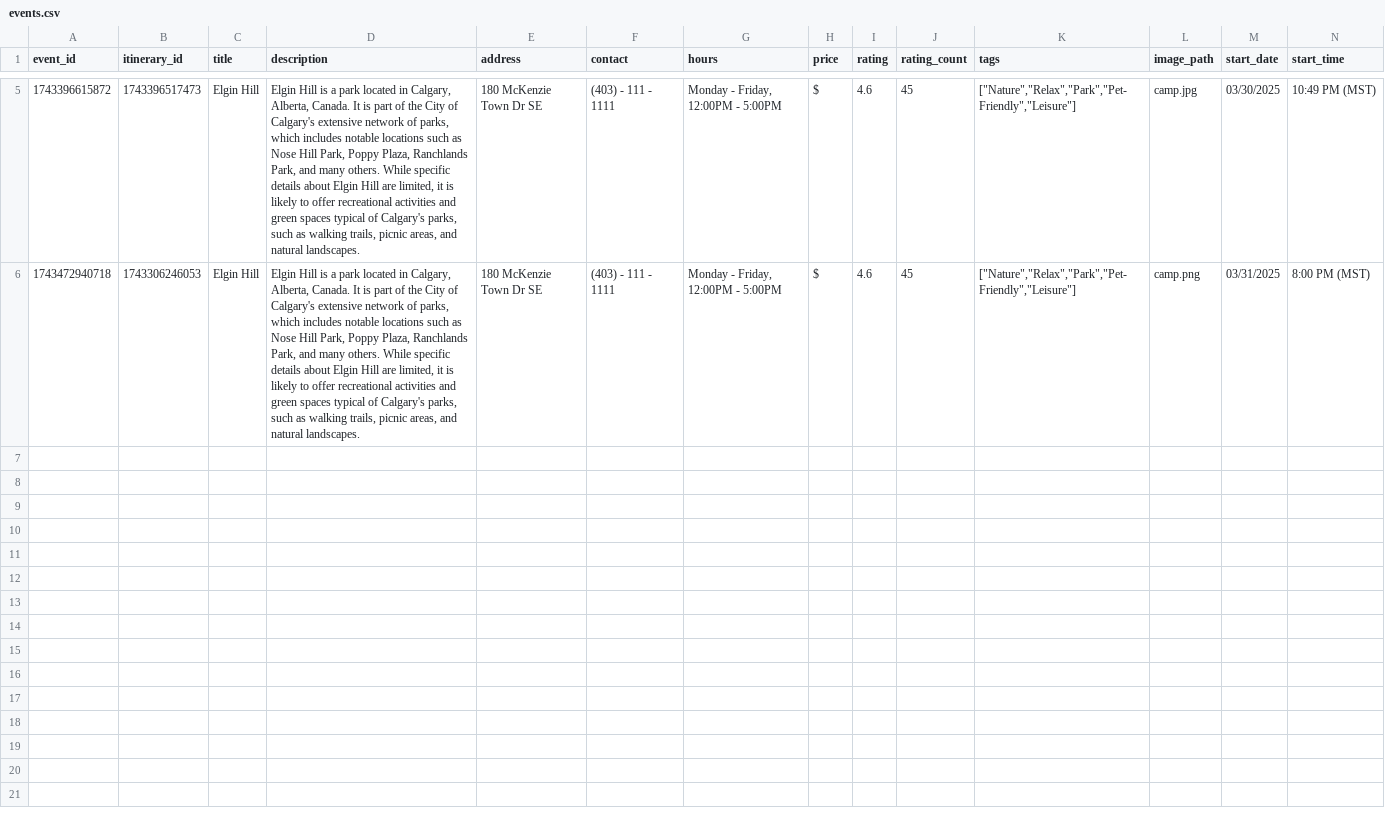
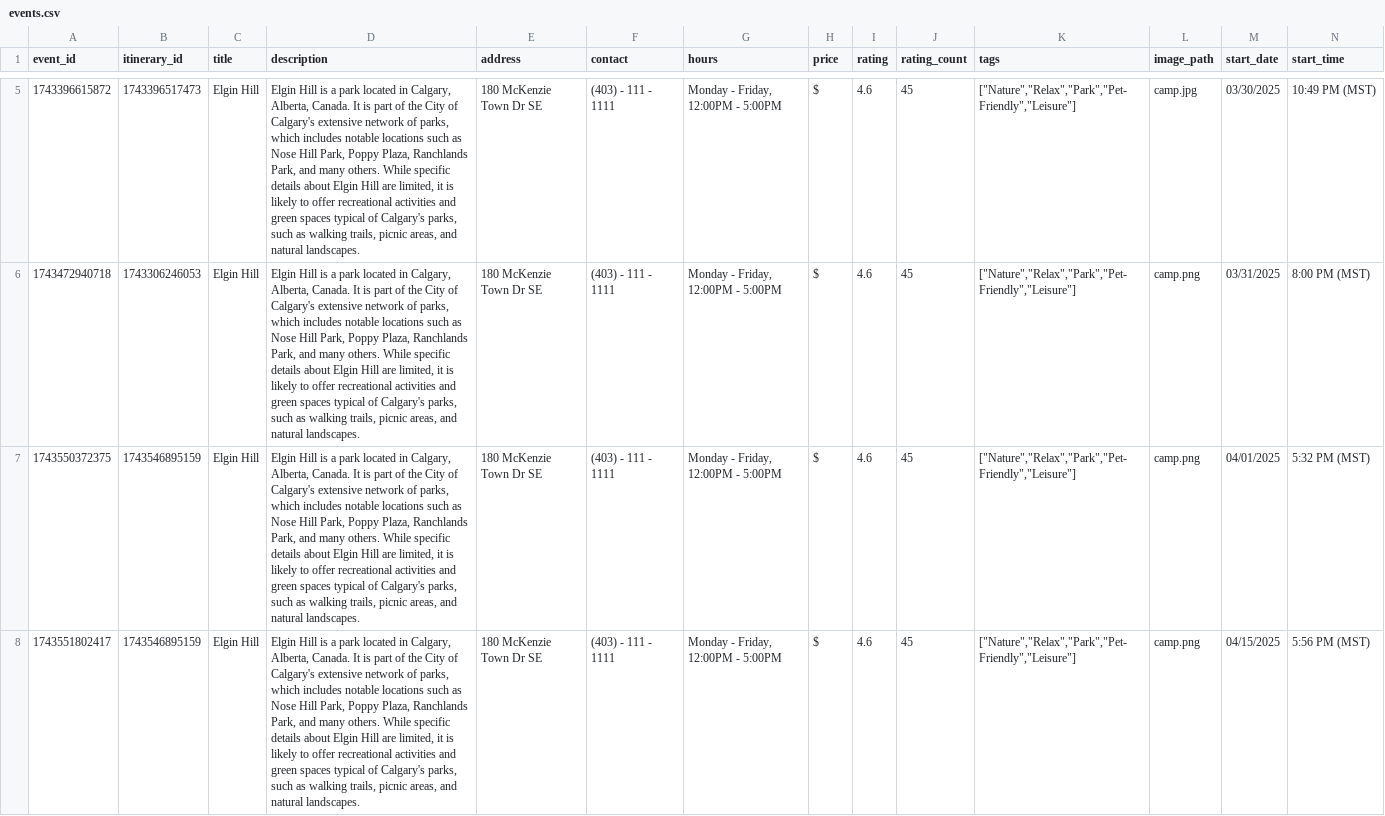
Before and after one commit to fion-lei/roamio, a CSV file: backend/data/events.csv, drawn as a sheet; only a part is shown, gaps mark what is left out; rows hold the shown columns only; the diff covers the shown part only; the diff names each change by its address in the sheet, - before the commit and + after, or states it on an @@ line.

Commit message:
Restrict datepicker dates to be within selected itinerary range

```diff
--- a/backend/data/events.csv
+++ b/backend/data/events.csv
+row 7: 1743550372375 | 1743546895159 | Elgin Hill | Elgin Hill is a park located in Calgary, Alberta, Canada. It is part of the City of Calgary's extensive network of parks, which includes notable locations such as Nose Hill Park, Poppy Plaza, Ranchlands Park, and many others. While specific details about Elgin Hill are limited, it is likely to offer recreational activities and green spaces typical of Calgary's parks, such as walking trails, picnic areas, and natural landscapes. | 180 McKenzie Town Dr SE | (403) - 111 - 1111 | Monday - Friday, 12:00PM - 5:00PM | $ | 4.6 | 45 | ["Nature","Relax","Park","Pet-Friendly","Leisure"] | camp.png | 04/01/2025 | 5:32 PM (MST)
+row 8: 1743551802417 | 1743546895159 | Elgin Hill | Elgin Hill is a park located in Calgary, Alberta, Canada. It is part of the City of Calgary's extensive network of parks, which includes notable locations such as Nose Hill Park, Poppy Plaza, Ranchlands Park, and many others. While specific details about Elgin Hill are limited, it is likely to offer recreational activities and green spaces typical of Calgary's parks, such as walking trails, picnic areas, and natural landscapes. | 180 McKenzie Town Dr SE | (403) - 111 - 1111 | Monday - Friday, 12:00PM - 5:00PM | $ | 4.6 | 45 | ["Nature","Relax","Park","Pet-Friendly","Leisure"] | camp.png | 04/15/2025 | 5:56 PM (MST)
```
Also changed, not shown: 1 added row elsewhere in this file, backend/data/itineraries.csv, 2 other files.
